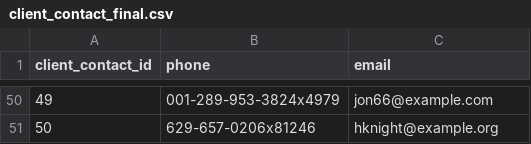
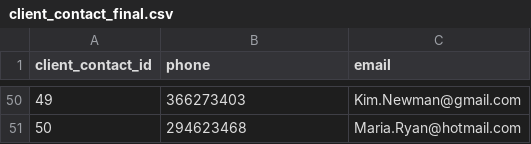
Before and after one commit to werojskz/space_database, a CSV file: client_contact_final.csv, drawn as a sheet; only a part is shown, gaps mark what is left out; the diff covers the shown part only.

```diff
--- a/client_contact_final.csv
+++ b/client_contact_final.csv
@@ -50,2 +50,2 @@ client_contact_id,phone,email
-49,001-289-953-3824x4979,jon66@example.com
-50,629-657-0206x81246,hknight@example.org
+49,366273403,Kim.Newman@gmail.com
+50,294623468,Maria.Ryan@hotmail.com
```
Also changed, not shown: 96 edited cells elsewhere in this file, cost_final.csv, planet_final.csv, 12 other files.
